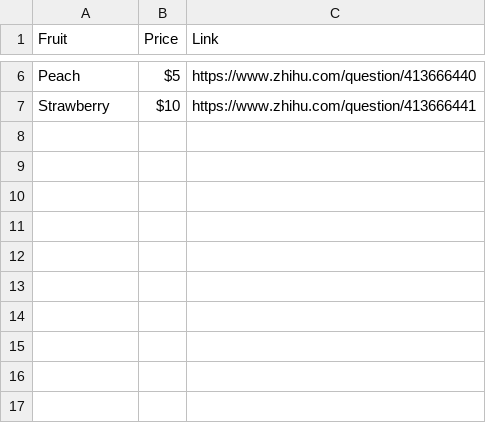
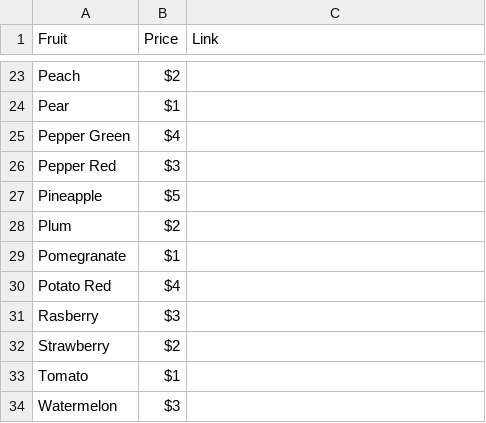
Before and after one commit to 0maple-syrup0/AI-SmartCast, a CSV file: Assets/StreamingAssets/Fruit.csv, drawn as a sheet; only a part is shown, gaps mark what is left out; addresses are those after the commit; the diff covers the shown part only; the diff names each change by its address in the sheet, - before the commit and + after, or states it on an @@ line.

```diff
--- a/Assets/StreamingAssets/Fruit.csv
+++ b/Assets/StreamingAssets/Fruit.csv
-B23 (Price): $5
+B23 (Price): $2
-C23 (Link): https://www.zhihu.com/question/413666440
+C23 (Link): (empty)
+row 24: Pear | $1
+row 25: Pepper Green | $4
+row 26: Pepper Red | $3
+row 27: Pineapple | $5
+row 28: Plum | $2
+row 29: Pomegranate | $1
+row 30: Potato Red | $4
+row 31: Rasberry | $3
-B32 (Price): $10
+B32 (Price): $2
-C32 (Link): https://www.zhihu.com/question/413666441
+C32 (Link): (empty)
+row 33: Tomato | $1
+row 34: Watermelon | $3
```
Also changed, not shown: 17 added rows and 7 edited cells elsewhere in this file, 5 other files.
